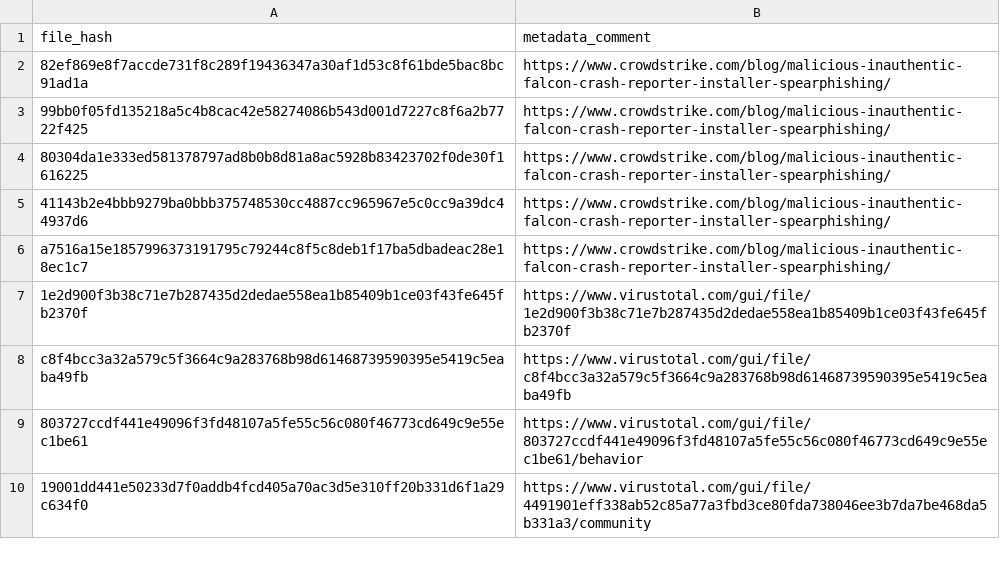
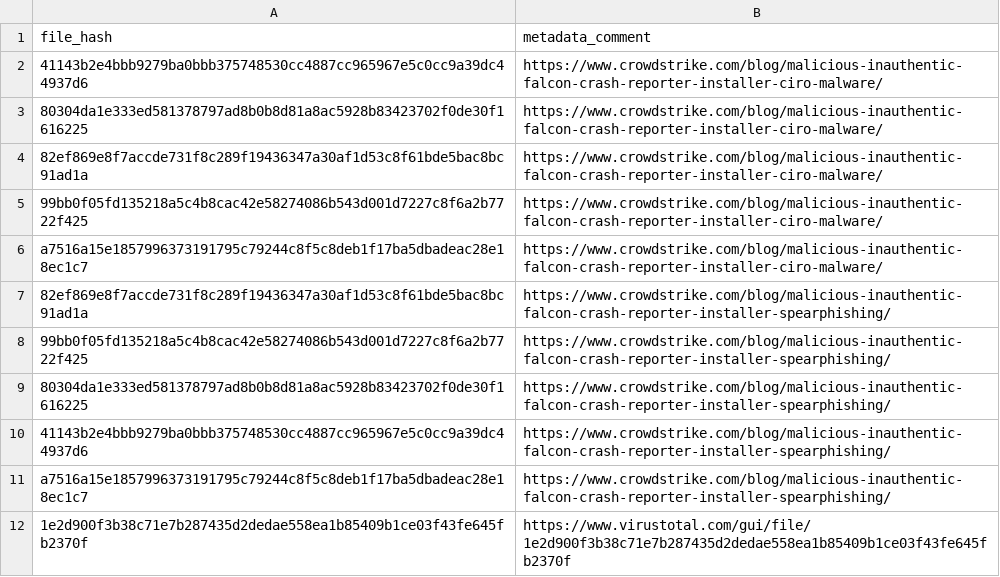
Before and after one commit to mthcht/Purpleteam, a CSV file: Detection/Threat Hunting/CROWDSTRIKE_BSOD_scams/IOCS/malicious_hashes.csv, drawn as a sheet; only a part is shown; the shorter side is filled out with more unchanged rows; the diff names each change by its address in the sheet, - before the commit and + after, or states it on an @@ line.

Commit message:
Update malicious_hashes.csv

```diff
--- a/Detection/Threat Hunting/CROWDSTRIKE_BSOD_scams/IOCS/malicious_hashes.csv
+++ b/Detection/Threat Hunting/CROWDSTRIKE_BSOD_scams/IOCS/malicious_hashes.csv
+row 2: 41143b2e4bbb9279ba0bbb375748530cc4887cc965967e5c0cc9a39dc44937d6 | https://www.crowdstrike.com/blog/malicious-inauthentic-falcon-crash-reporter-installer-ciro-malware/
+row 3: 80304da1e333ed581378797ad8b0b8d81a8ac5928b83423702f0de30f1616225 | https://www.crowdstrike.com/blog/malicious-inauthentic-falcon-crash-reporter-installer-ciro-malware/
+row 4: 82ef869e8f7accde731f8c289f19436347a30af1d53c8f61bde5bac8bc91ad1a | https://www.crowdstrike.com/blog/malicious-inauthentic-falcon-crash-reporter-installer-ciro-malware/
+row 5: 99bb0f05fd135218a5c4b8cac42e58274086b543d001d7227c8f6a2b7722f425 | https://www.crowdstrike.com/blog/malicious-inauthentic-falcon-crash-reporter-installer-ciro-malware/
+row 6: a7516a15e1857996373191795c79244c8f5c8deb1f17ba5dbadeac28e18ec1c7 | https://www.crowdstrike.com/blog/malicious-inauthentic-falcon-crash-reporter-installer-ciro-malware/
```
